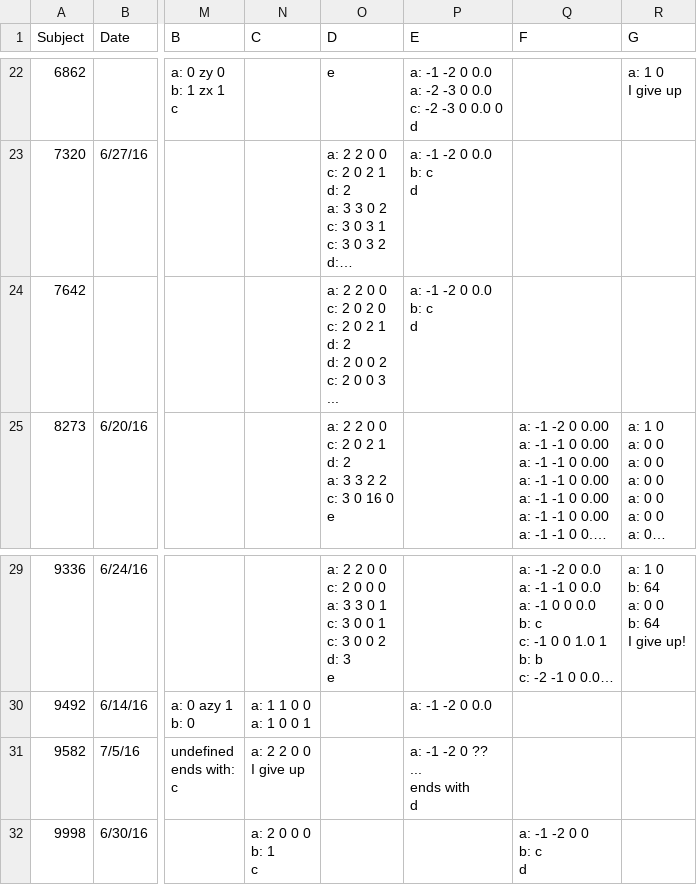
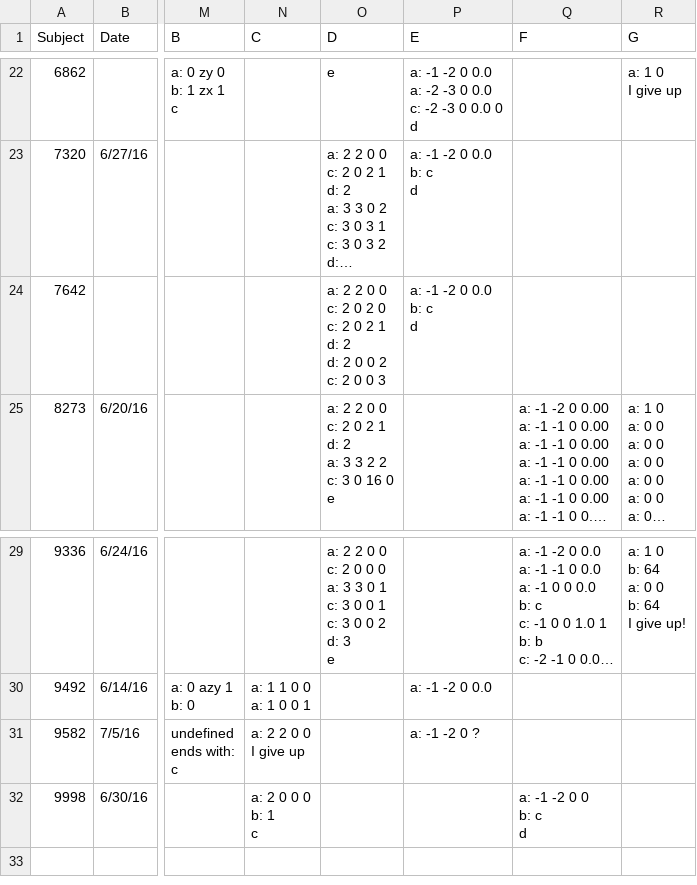
Before and after one commit to dgopstein/atoms-of-confusion, a CSV file: program_study/grader/csv/results.csv, drawn as a sheet; only a part is shown, gaps mark what is left out; long unchanged cells end in …; ↵ is a line break in a cell; the diff names each change by its address in the sheet, - before the commit and + after, or states it on an @@ line.

```diff
--- a/program_study/grader/csv/results.csv
+++ b/program_study/grader/csv/results.csv
-O24 (D): …2 0 0 3 ↵ ...
+O24 (D): …2 0 0 3
-P31 (E): a: -1 -2 0 ?? ↵ ... ↵ ends with ↵ d
+P31 (E): a: -1 -2 0 ?
```
Also changed, not shown: 2 other files.
